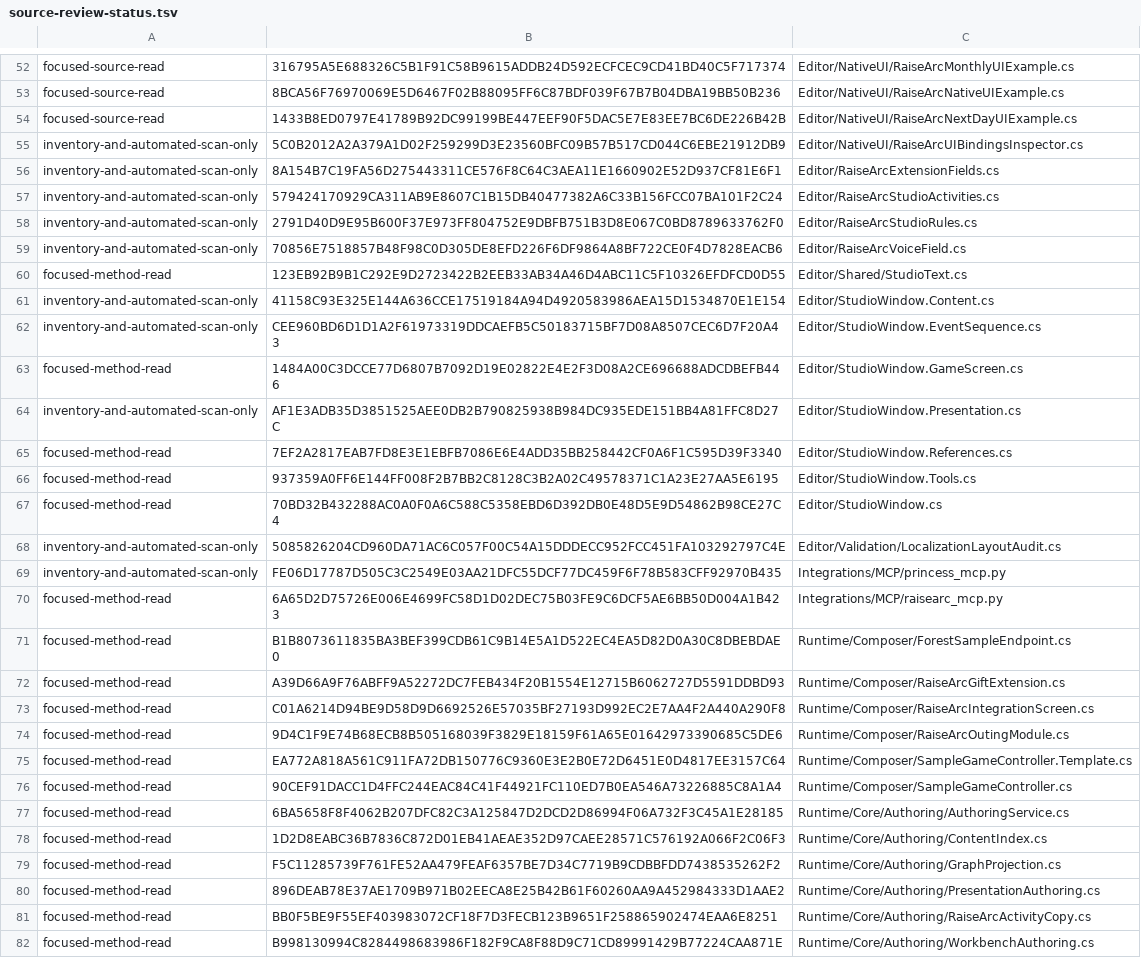
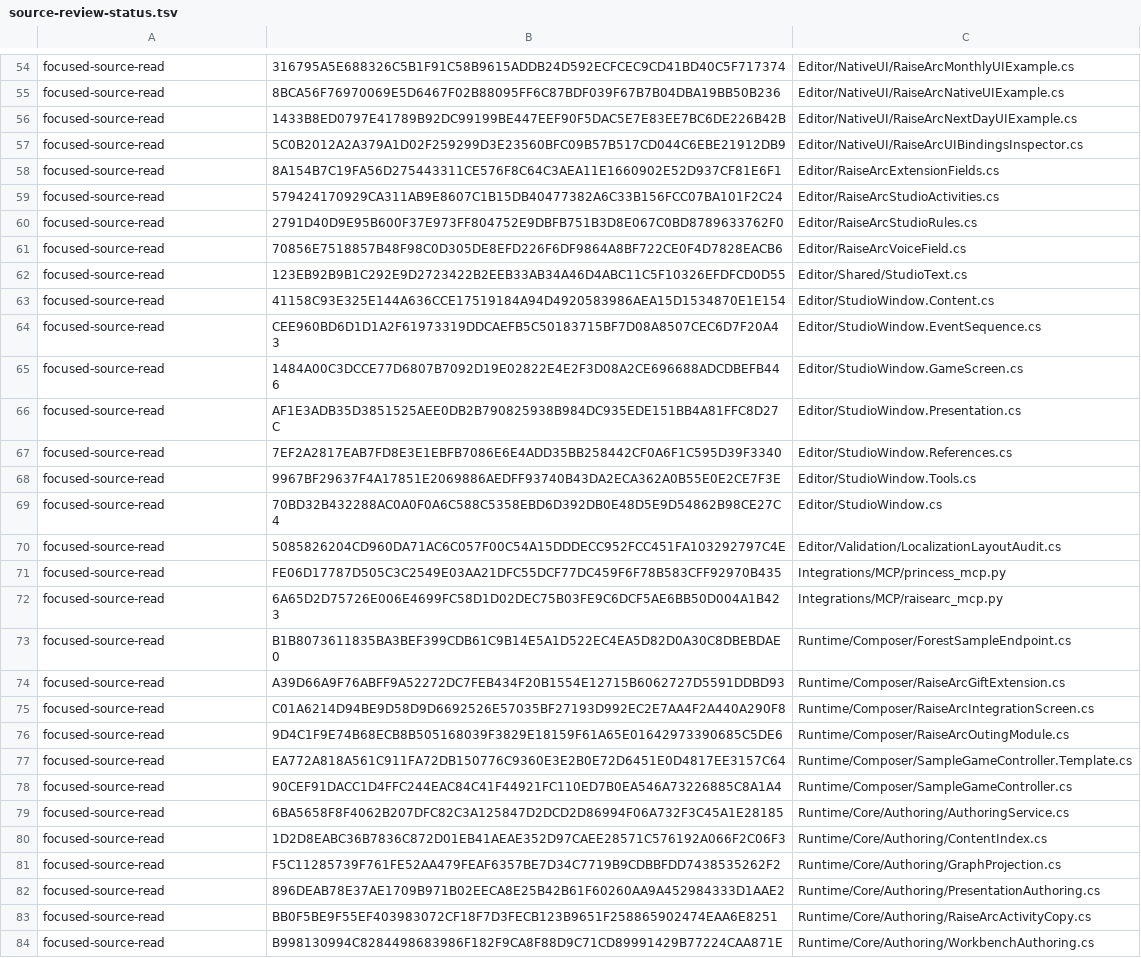
Before and after one commit to mhwangbo/RaiseArc, a TSV file: review/source-review-status.tsv, drawn as a sheet; only a part is shown, gaps mark what is left out; addresses are those after the commit; the diff covers the shown part only; the diff names each change by its address in the sheet, - before the commit and + after, or states it on an @@ line.

```diff
--- a/review/source-review-status.tsv
+++ b/review/source-review-status.tsv
-A57:A61: inventory-and-automated-scan-only
+A57:A61: focused-source-read
-A62: focused-method-read
+A62: focused-source-read
-A63:A64: inventory-and-automated-scan-only
+A63:A64: focused-source-read
-A65: focused-method-read
+A65: focused-source-read
-A66: inventory-and-automated-scan-only
+A66: focused-source-read
-A67:A69: focused-method-read
+A67:A69: focused-source-read
-B68: 937359A0FF6E144FF008F2B7BB2C8128C3B2A02C49578371C1A23E27AA5E6195
+B68: 9967BF29637F4A17851E2069886AEDFF93740B43DA2ECA362A0B55E0E2CE7F3E
-A70:A71: inventory-and-automated-scan-only
+A70:A71: focused-source-read
-A72:A84: focused-method-read
+A72:A84: focused-source-read
```
Also changed, not shown: 2 added rows and 115 edited cells elsewhere in this file, review/package-sha256.tsv, 6 other files.
